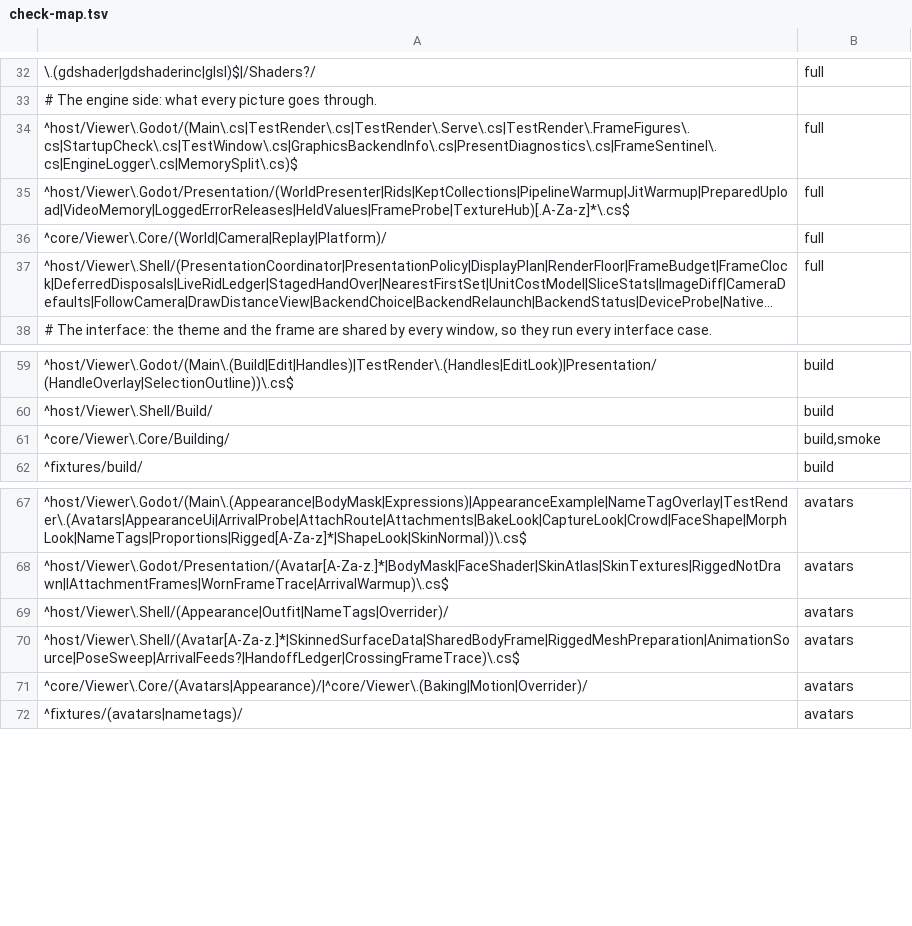
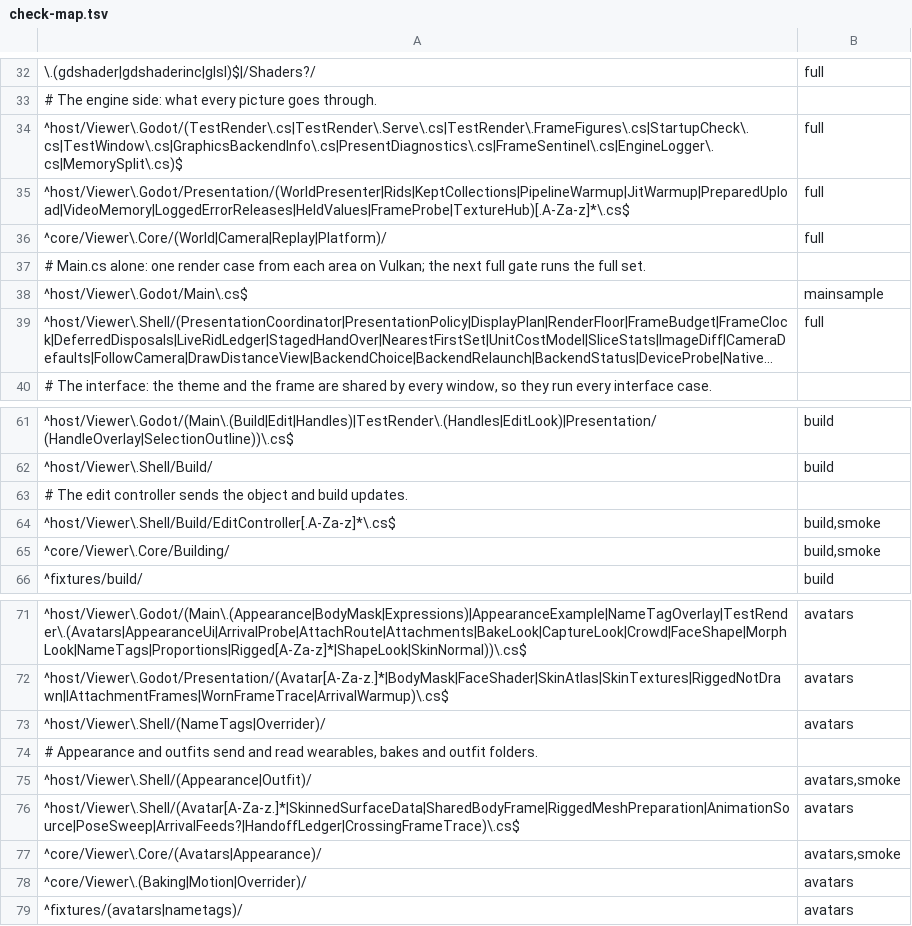
Before and after one commit to JohnLegionH/reverie-viewer, a TSV file: tools/check-map.tsv, drawn as a sheet; only a part is shown, gaps mark what is left out; long unchanged cells end in …; addresses are those after the commit; the diff names each change by its address in the sheet, - before the commit and + after, or states it on an @@ line.

Commit message:
The selector runs the stock smoke only for the session, the protocol, inventory, the map, login and the automation, and for code that sends or reads grid messages (the edit controller, appearance and outfits); Main.cs alone selects one render case per area on Vulkan

```diff
--- a/tools/check-map.tsv
+++ b/tools/check-map.tsv
-A34: ^host/Viewer\.Godot/(Main\.cs|TestRender\.cs|TestRender\.Serve\.cs|TestRender\.FrameFigures\.cs|StartupCheck\.cs|TestWindow\.cs|GraphicsBackendInfo\.cs|PresentDiagnostics\.cs|FrameSentinel\.cs|EngineLogger\.cs|MemorySplit\.cs)$
+A34: ^host/Viewer\.Godot/(TestRender\.cs|TestRender\.Serve\.cs|TestRender\.FrameFigures\.cs|StartupCheck\.cs|TestWindow\.cs|GraphicsBackendInfo\.cs|PresentDiagnostics\.cs|FrameSentinel\.cs|EngineLogger\.cs|MemorySplit\.cs)$
+row 37: # Main.cs alone: one render case from each area on Vulkan; the next full gate runs the full set.
+row 38: ^host/Viewer\.Godot/Main\.cs$ | mainsample
+row 63: # The edit controller sends the object and build updates.
+row 64: ^host/Viewer\.Shell/Build/EditController[.A-Za-z]*\.cs$ | build,smoke
-A73: ^host/Viewer\.Shell/(Appearance|Outfit|NameTags|Overrider)/
+A73: ^host/Viewer\.Shell/(NameTags|Overrider)/
+row 74: # Appearance and outfits send and read wearables, bakes and outfit folders.
+row 75: ^host/Viewer\.Shell/(Appearance|Outfit)/ | avatars,smoke
+row 77: ^core/Viewer\.Core/(Avatars|Appearance)/ | avatars,smoke
-A78: ^core/Viewer\.Core/(Avatars|Appearance)/|^core/Viewer\.(Baking|Motion|Overrider)/
+A78: ^core/Viewer\.(Baking|Motion|Overrider)/
```
Also changed, not shown: tools/check-areas.tsv, 2 other files.
